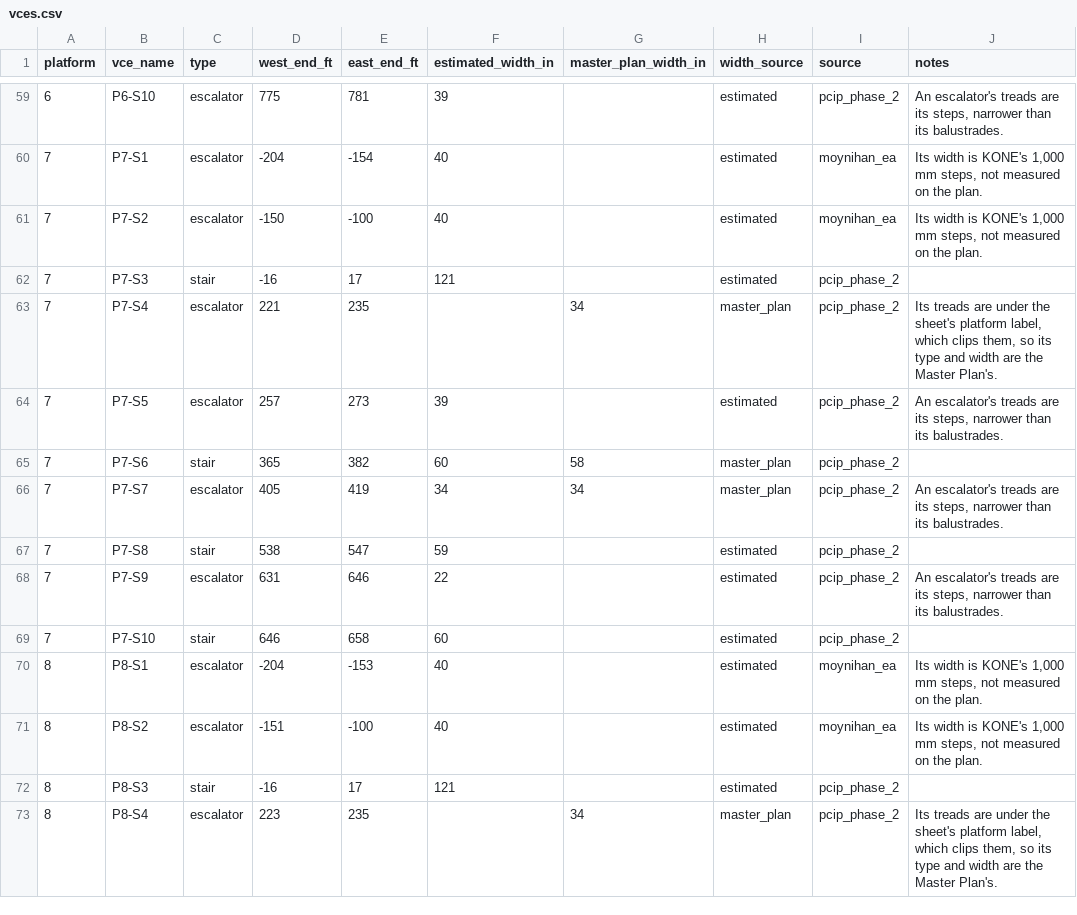
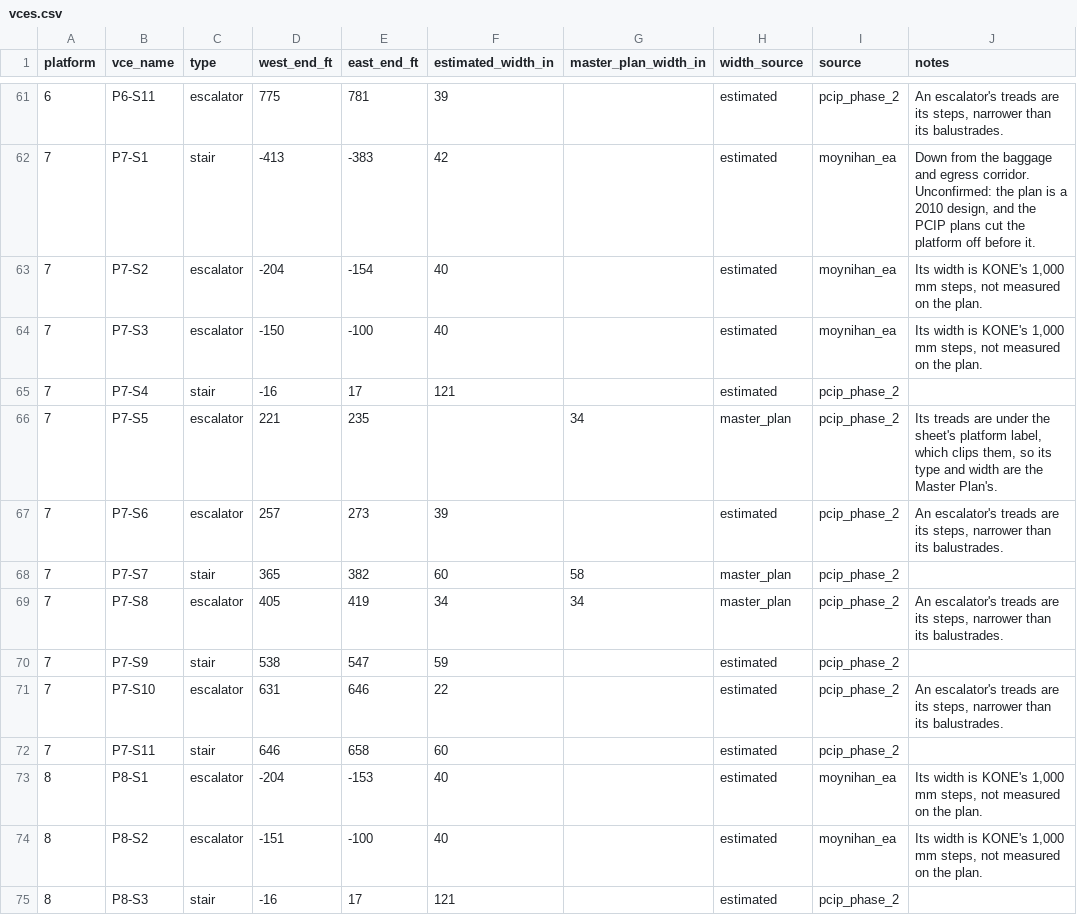
Before and after one commit to effective-transit-alliance/platform-crowd-model, a CSV file: data/vces.csv, drawn as a sheet; only a part is shown, gaps mark what is left out; the shorter side is filled out with more unchanged rows; the diff covers the shown part only.

```diff
--- a/data/vces.csv
+++ b/data/vces.csv
@@ -59,12 +61,13 @@ platform,vce_name,type,west_end_ft,east_end_ft,estimated_width_in,master_plan_wi
-6,P6-S10,escalator,775,781,39,,estimated,pcip_phase_2,"An escalator's treads are its steps, narrower than its balustrades."
-7,P7-S1,escalator,-204,-154,40,,estimated,moynihan_ea,"Its width is KONE's 1,000 mm steps, not measured on the plan."
-7,P7-S2,escalator,-150,-100,40,,estimated,moynihan_ea,"Its width is KONE's 1,000 mm steps, not measured on the plan."
-7,P7-S3,stair,-16,17,121,,estimated,pcip_phase_2,
-7,P7-S4,escalator,221,235,,34,master_plan,pcip_phase_2,"Its treads are under the sheet's platform label, which clips them, so its type and width are the Master Plan's."
-7,P7-S5,escalator,257,273,39,,estimated,pcip_phase_2,"An escalator's treads are its steps, narrower than its balustrades."
-7,P7-S6,stair,365,382,60,58,master_plan,pcip_phase_2,
-7,P7-S7,escalator,405,419,34,34,master_plan,pcip_phase_2,"An escalator's treads are its steps, narrower than its balustrades."
-7,P7-S8,stair,538,547,59,,estimated,pcip_phase_2,
-7,P7-S9,escalator,631,646,22,,estimated,pcip_phase_2,"An escalator's treads are its steps, narrower than its balustrades."
-7,P7-S10,stair,646,658,60,,estimated,pcip_phase_2,
+6,P6-S11,escalator,775,781,39,,estimated,pcip_phase_2,"An escalator's treads are its steps, narrower than its balustrades."
+7,P7-S1,stair,-413,-383,42,,estimated,moynihan_ea,"Down from the baggage and egress corridor. Unconfirmed: the plan is a 2010 design, and the PCIP plans cut the platform off before it."
+7,P7-S2,escalator,-204,-154,40,,estimated,moynihan_ea,"Its width is KONE's 1,000 mm steps, not measured on the plan."
+7,P7-S3,escalator,-150,-100,40,,estimated,moynihan_ea,"Its width is KONE's 1,000 mm steps, not measured on the plan."
+7,P7-S4,stair,-16,17,121,,estimated,pcip_phase_2,
+7,P7-S5,escalator,221,235,,34,master_plan,pcip_phase_2,"Its treads are under the sheet's platform label, which clips them, so its type and width are the Master Plan's."
+7,P7-S6,escalator,257,273,39,,estimated,pcip_phase_2,"An escalator's treads are its steps, narrower than its balustrades."
+7,P7-S7,stair,365,382,60,58,master_plan,pcip_phase_2,
+7,P7-S8,escalator,405,419,34,34,master_plan,pcip_phase_2,"An escalator's treads are its steps, narrower than its balustrades."
+7,P7-S9,stair,538,547,59,,estimated,pcip_phase_2,
+7,P7-S10,escalator,631,646,22,,estimated,pcip_phase_2,"An escalator's treads are its steps, narrower than its balustrades."
+7,P7-S11,stair,646,658,60,,estimated,pcip_phase_2,
 8,P8-S1,escalator,-204,-153,40,,estimated,moynihan_ea,"Its width is KONE's 1,000 mm steps, not measured on the plan."
```
Also changed, not shown: 2 added rows and 30 edited cells elsewhere in this file, data/vces_field_survey.csv, data/vces_moynihan_ea.csv, 11 other files.
